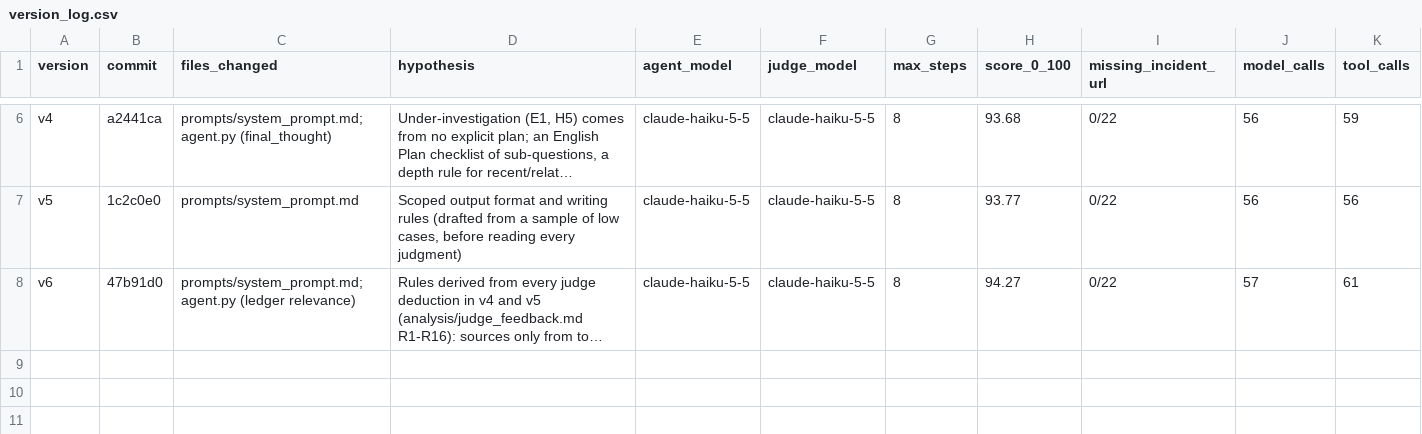
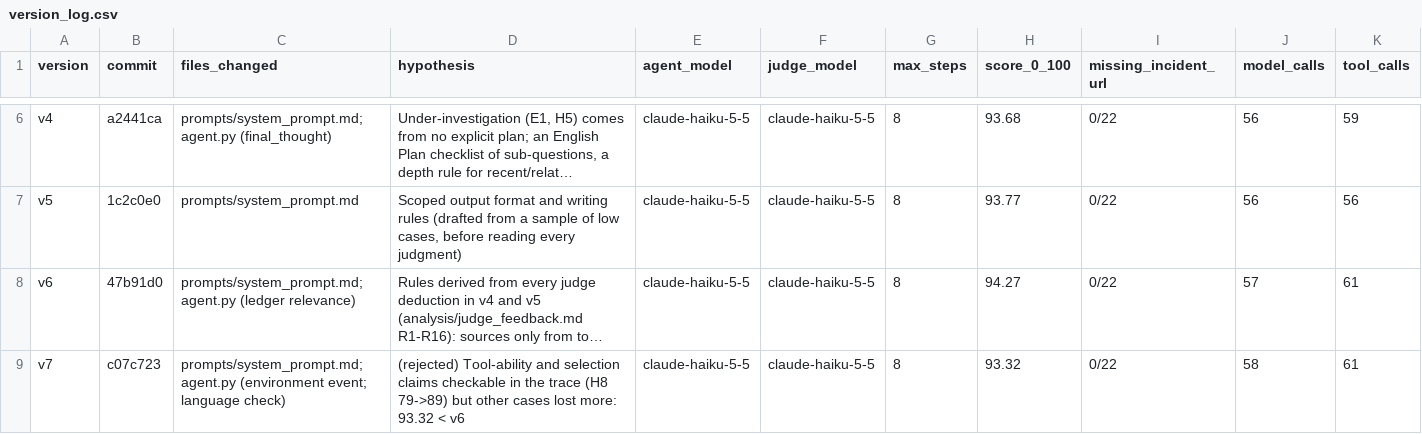
Before and after one commit to workcaominh-gif/K5-L3B-DAY04-CaoDuyMinh-2A202603988-ReactLoopAgent, a CSV file: version_log.csv, drawn as a sheet; only a part is shown, gaps mark what is left out; long unchanged cells end in …; rows hold the shown columns only; the diff names each change by its address in the sheet, - before the commit and + after, or states it on an @@ line.

```diff
--- a/version_log.csv
+++ b/version_log.csv
+row 9: v7 | c07c723 | prompts/system_prompt.md; agent.py (environment event; language check) | (rejected) Tool-ability and selection claims checkable in the trace (H8 79->89) but other cases lost more: 93.32 < v6 | claude-haiku-5-5 | claude-haiku-5-5 | 8 | 93.32 | 0/22 | 58 | 61
```
Also changed, not shown: 7 other files.
